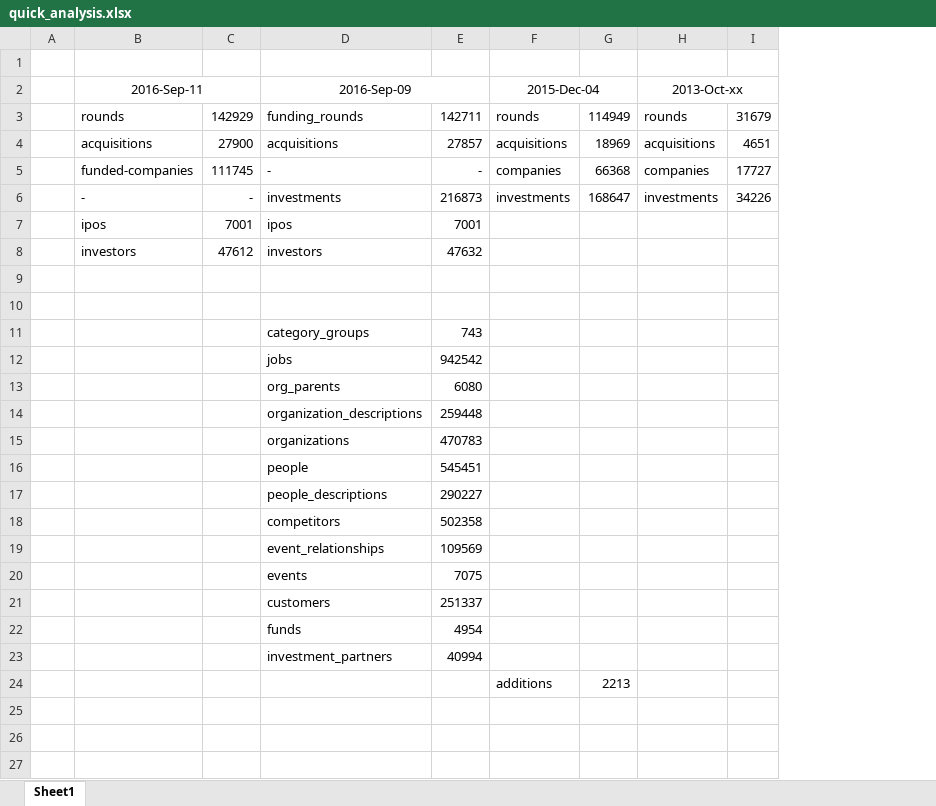
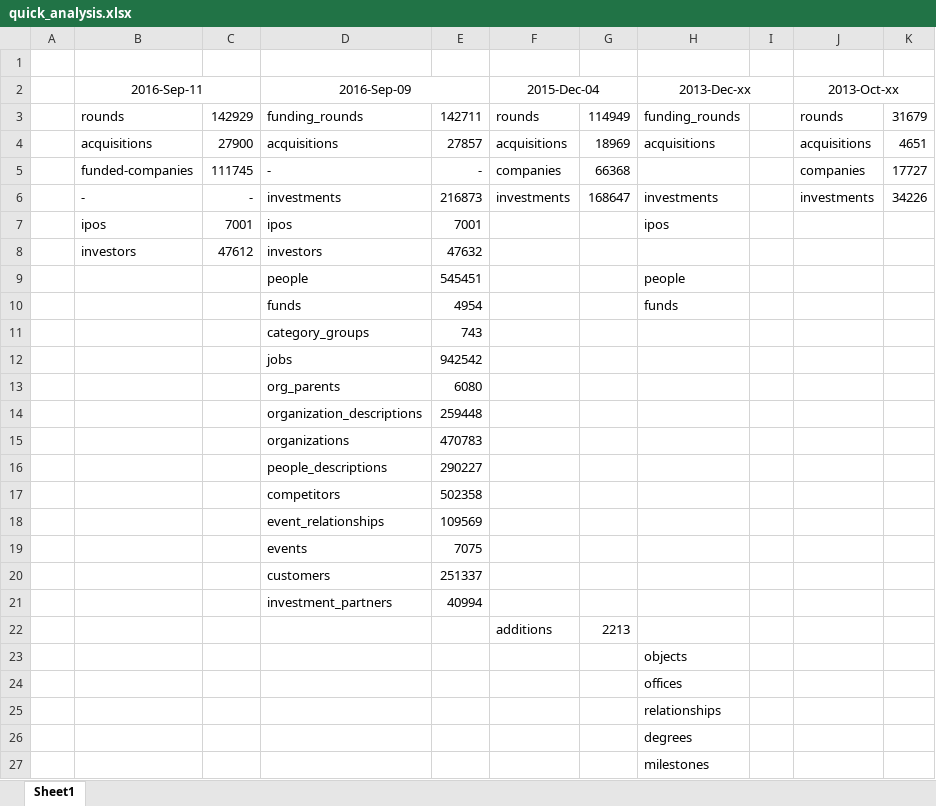
Before and after one commit to markshelton/autovc, an Excel workbook: data/quick_analysis.xlsx, sheet Sheet1, drawn as a sheet; values as stored, in another font and other column widths than the file's, no borders; removed rows and columns are numbered as before the commit, all else as after; the diff names each change by its address in the sheet, - before the commit and + after, or states it on an @@ line.

```diff
--- a/data/quick_analysis.xlsx (sheet Sheet1)
+++ b/data/quick_analysis.xlsx (sheet Sheet1)
+column H (2013-Dec-xx), rows 3-10: funding_rounds | acquisitions |  | investments | ipos |  | people | funds
+column I, empty
-row 9: (empty)
+row 9:  |  |  | people | 545451 |  |  | people
-row 10: (empty)
+row 10:  |  |  | funds | 4954 |  |  | funds
-row 16:  |  |  | people | 545451
-row 22:  |  |  | funds | 4954
+row 23:  |  |  |  |  |  |  | objects
+row 24:  |  |  |  |  |  |  | offices
+row 25:  |  |  |  |  |  |  | relationships
+row 26:  |  |  |  |  |  |  | degrees
+row 27:  |  |  |  |  |  |  | milestones
```
Also changed, not shown: submissions/proposal-original/Review of Statistical Models from Literature.xlsx, 10 other files.
